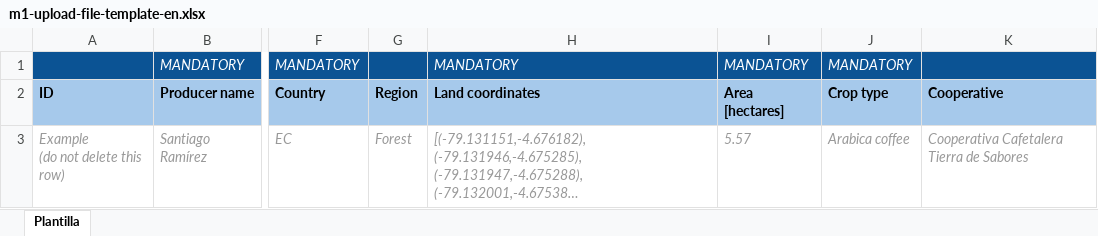
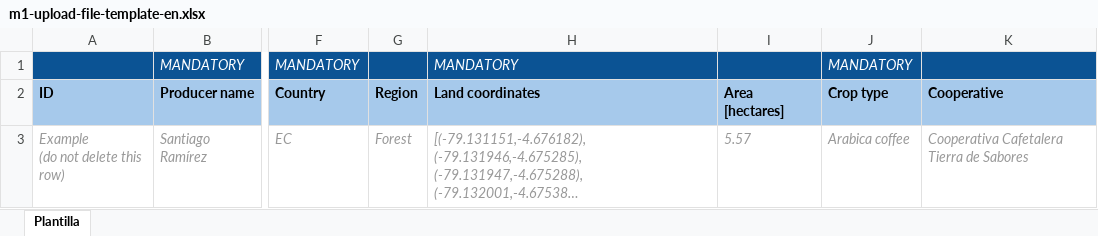
Before and after one commit to undp/monbo, an Excel workbook: monbo-front/public/files/m1-upload-file-template-en.xlsx, sheet Plantilla, drawn as a sheet; only a part is shown, gaps mark what is left out; long unchanged cells end in …; values as stored, in another font and other column widths than the file's, no borders; charts and pictures not drawn; the diff names each change by its address in the sheet, - before the commit and + after, or states it on an @@ line.

```diff
--- a/monbo-front/public/files/m1-upload-file-template-en.xlsx (sheet Plantilla)
+++ b/monbo-front/public/files/m1-upload-file-template-en.xlsx (sheet Plantilla)
-I1 (Area [hectares]): MANDATORY
+I1 (Area [hectares]): (empty)
```
Also changed, not shown: monbo-front/public/files/m1-upload-file-template-es.xlsx, 5 other files.
